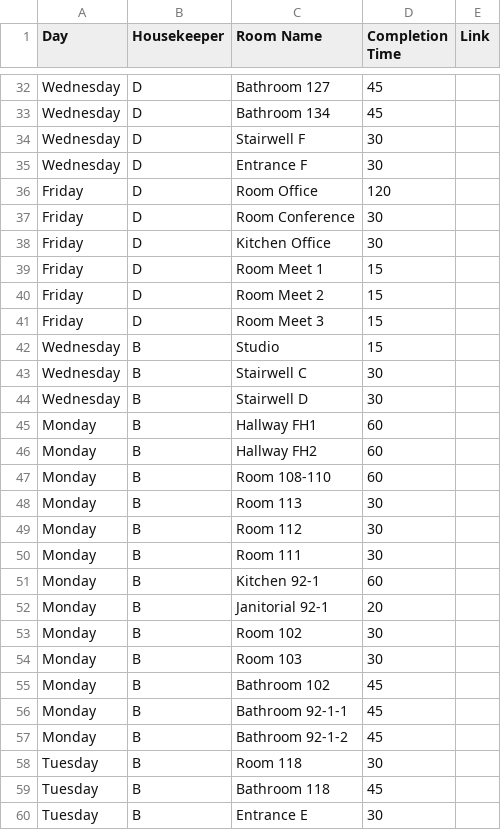
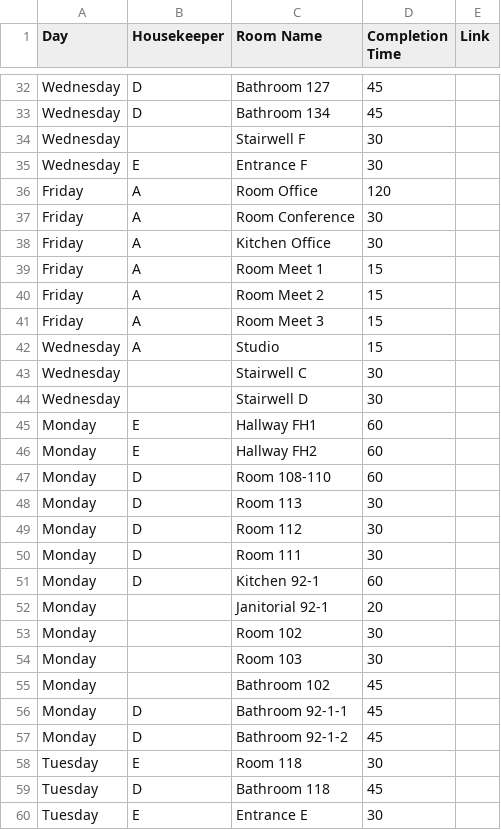
Before and after one commit to nothinghysterical/repository, a CSV file: schedules/Colerain-Week2.csv, drawn as a sheet; only a part is shown, gaps mark what is left out; the diff covers the shown part only.

```diff
--- a/schedules/Colerain-Week2.csv
+++ b/schedules/Colerain-Week2.csv
@@ -33,28 +33,28 @@ Wednesday,D,Bathroom 127,45,
 Wednesday,D,Bathroom 134,45,
-Wednesday,D,Stairwell F,30,
-Wednesday,D,Entrance F,30,
-Friday,D,Room Office,120,
-Friday,D,Room Conference,30,
-Friday,D,Kitchen Office,30,
-Friday,D,Room Meet 1,15,
-Friday,D,Room Meet 2,15,
-Friday,D,Room Meet 3,15,
-Wednesday,B,Studio,15,
-Wednesday,B,Stairwell C,30,
-Wednesday,B,Stairwell D,30,
-Monday,B,Hallway FH1,60,
-Monday,B,Hallway FH2,60,
-Monday,B,Room 108-110,60,
-Monday,B,Room 113,30,
-Monday,B,Room 112,30,
-Monday,B,Room 111,30,
-Monday,B,Kitchen 92-1,60,
-Monday,B,Janitorial 92-1,20,
-Monday,B,Room 102,30,
-Monday,B,Room 103,30,
-Monday,B,Bathroom 102,45,
-Monday,B,Bathroom 92-1-1,45,
-Monday,B,Bathroom 92-1-2,45,
-Tuesday,B,Room 118,30,
-Tuesday,B,Bathroom 118,45,
-Tuesday,B,Entrance E,30,
+Wednesday,,Stairwell F,30,
+Wednesday,E,Entrance F,30,
+Friday,A,Room Office,120,
+Friday,A,Room Conference,30,
+Friday,A,Kitchen Office,30,
+Friday,A,Room Meet 1,15,
+Friday,A,Room Meet 2,15,
+Friday,A,Room Meet 3,15,
+Wednesday,A,Studio,15,
+Wednesday,,Stairwell C,30,
+Wednesday,,Stairwell D,30,
+Monday,E,Hallway FH1,60,
+Monday,E,Hallway FH2,60,
+Monday,D,Room 108-110,60,
+Monday,D,Room 113,30,
+Monday,D,Room 112,30,
+Monday,D,Room 111,30,
+Monday,D,Kitchen 92-1,60,
+Monday,,Janitorial 92-1,20,
+Monday,,Room 102,30,
+Monday,,Room 103,30,
+Monday,,Bathroom 102,45,
+Monday,D,Bathroom 92-1-1,45,
+Monday,D,Bathroom 92-1-2,45,
+Tuesday,E,Room 118,30,
+Tuesday,D,Bathroom 118,45,
+Tuesday,E,Entrance E,30,
```
Also changed, not shown: 43 edited cells elsewhere in this file, 2 other files.
